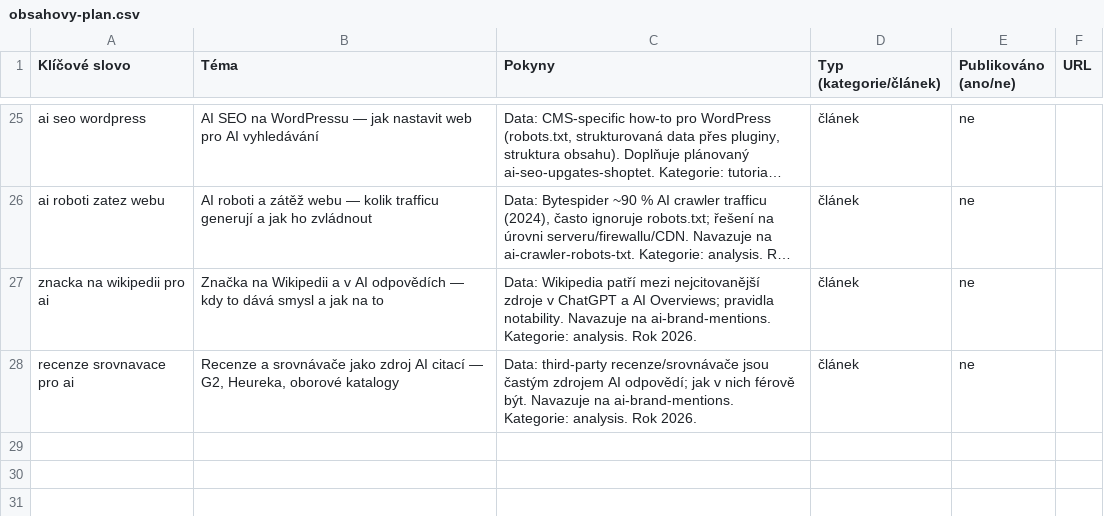
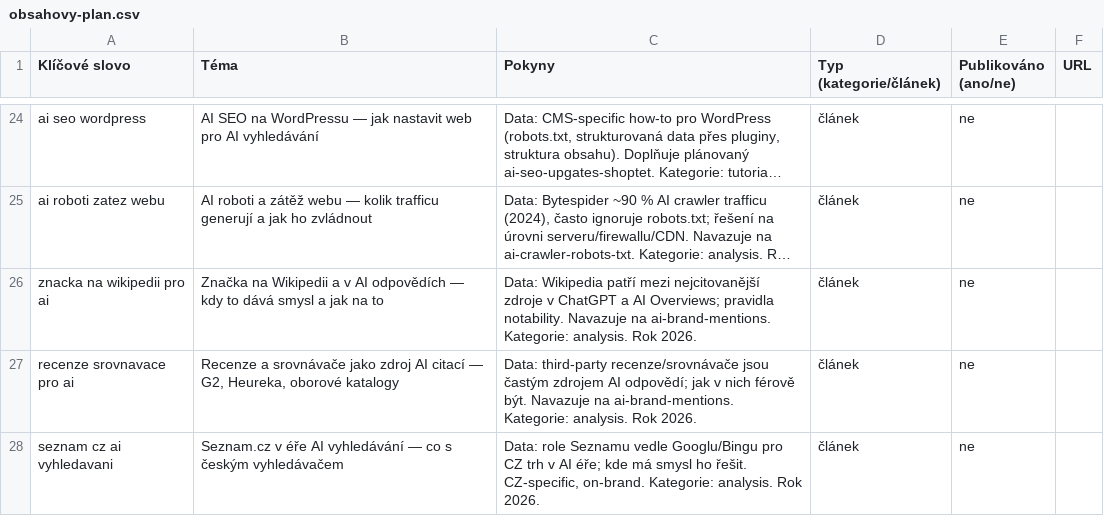
Before and after one commit to ultron-sniperdesign/aiseo-optimalizace, a CSV file: blogger/obsahovy-plan.csv, drawn as a sheet; only a part is shown, gaps mark what is left out; long unchanged cells end in …; the diff covers the shown part only; the diff names each change by its address in the sheet, - before the commit and + after, or states it on an @@ line.

```diff
--- a/blogger/obsahovy-plan.csv
+++ b/blogger/obsahovy-plan.csv
+row 28: seznam cz ai vyhledavani | Seznam.cz v éře AI vyhledávání — co s českým vyhledávačem | Data: role Seznamu vedle Googlu/Bingu pro CZ trh v AI éře; kde má smysl ho řešit. CZ-specific, on-brand. Kategorie: analysis. Rok 2026. | článek | ne
```
Also changed, not shown: 1 added row, 1 removed row and 2 edited cells elsewhere in this file, 5 other files.
